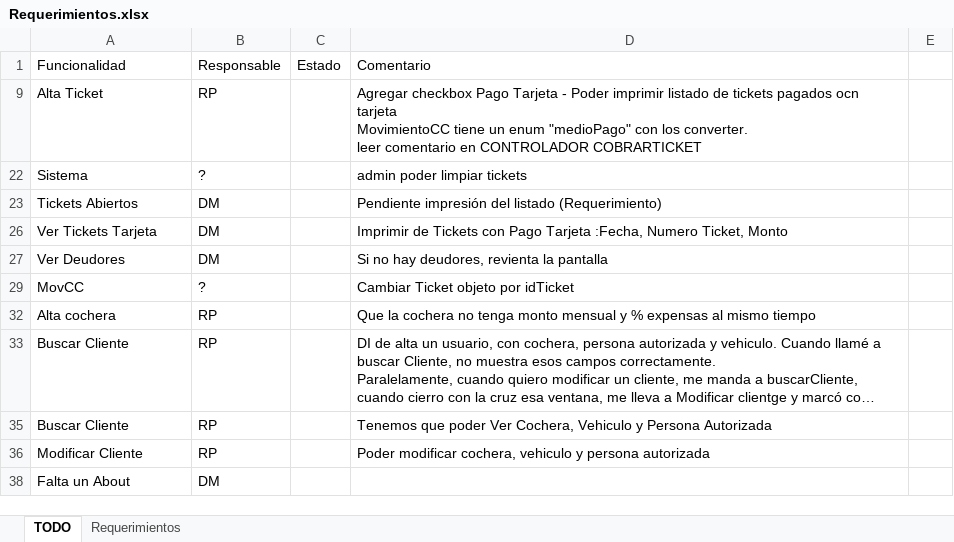
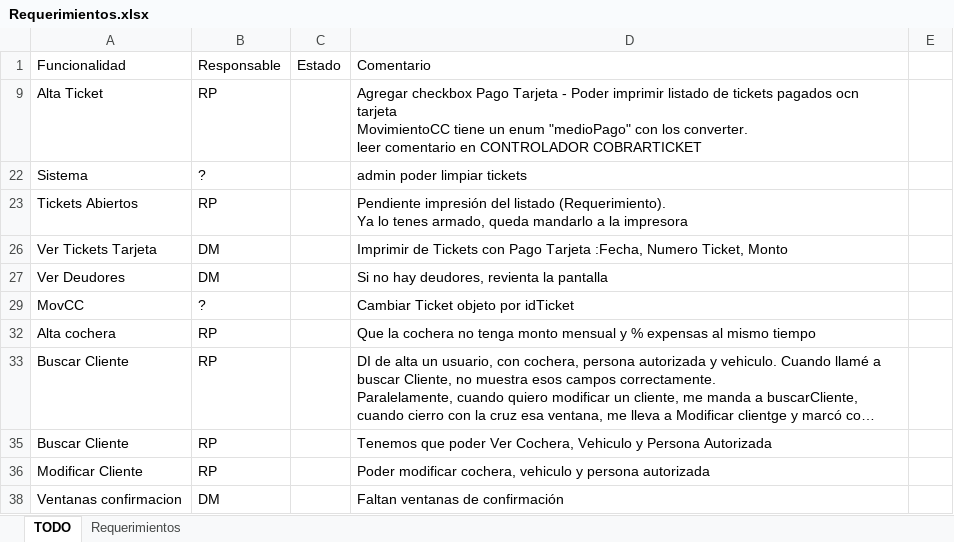
Before and after one commit to Moreh89/EstacionamientoGIT, an Excel workbook: Estacionamiento-Server/Requerimientos.xlsx, sheet TODO, drawn as a sheet; long unchanged cells end in …; values as stored, in another font and other column widths than the file's, no borders; removed rows and columns are numbered as before the commit, all else as after; ↵ is a line break in a cell; the diff names each change by its address in the sheet, - before the commit and + after, or states it on an @@ line.

```diff
--- a/Estacionamiento-Server/Requerimientos.xlsx (sheet TODO)
+++ b/Estacionamiento-Server/Requerimientos.xlsx (sheet TODO)
-B23: DM
+B23: RP
-D23: …del listado (Requerimiento)
+D23: …del listado (Requerimiento). ↵ Ya lo tenes armado, queda mandarlo a la impresora
-row 38: Falta un About | DM
+row 38: Ventanas confirmacion | DM |  | Faltan ventanas de confirmación
```
Also changed, not shown: 3 other files.
